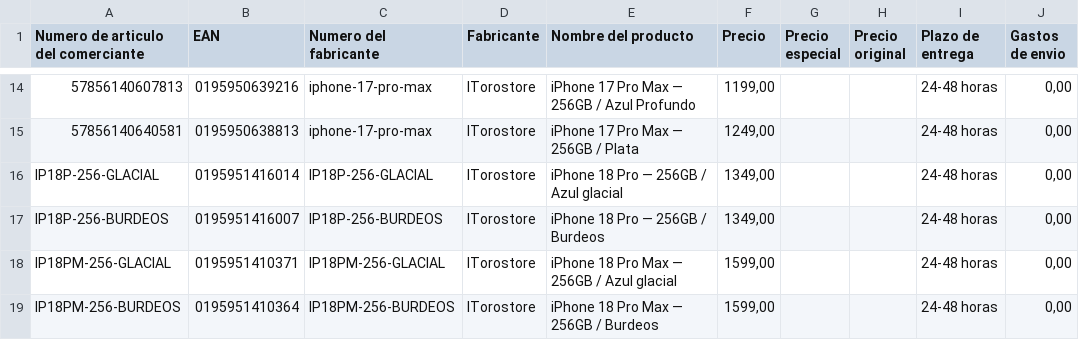
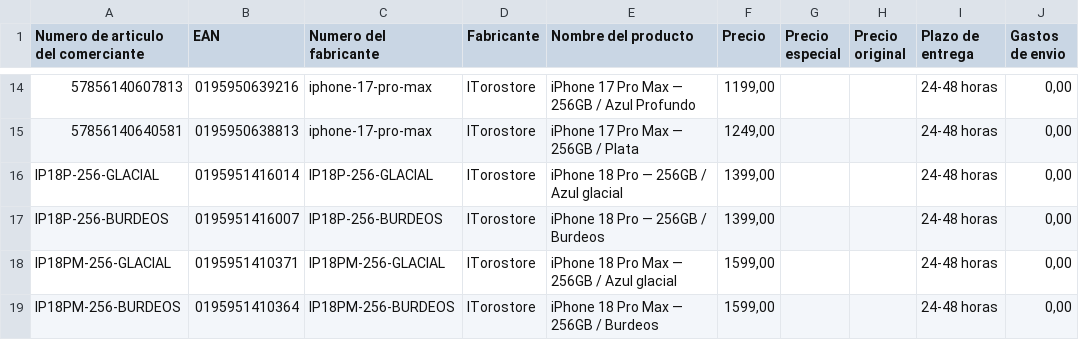
Before and after one commit to itoro1/mi-tienda-shopify, a CSV file: feeds/idealo.csv, drawn as a sheet; only a part is shown, gaps mark what is left out; the diff names each change by its address in the sheet, - before the commit and + after, or states it on an @@ line.

```diff
--- a/feeds/idealo.csv
+++ b/feeds/idealo.csv
-F16:F17 (Precio): 1349,00
+F16:F17 (Precio): 1399,00
```
